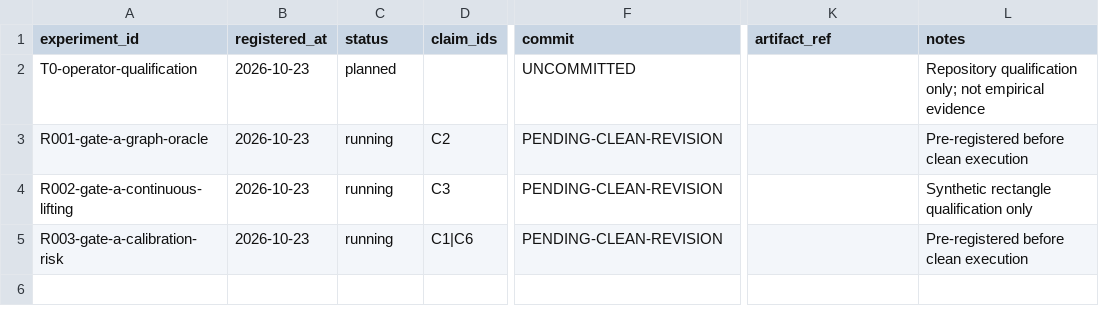
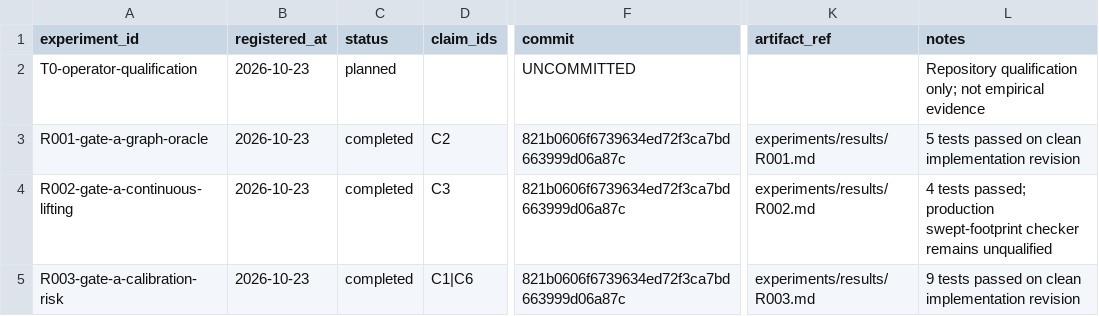
Before and after one commit to KUN-11-77/AORTA-Drive, a CSV file: experiments/registry.csv, drawn as a sheet; only a part is shown, gaps mark what is left out; the diff names each change by its address in the sheet, - before the commit and + after, or states it on an @@ line.

Commit message:
exp: record Gate A synthetic qualification

```diff
--- a/experiments/registry.csv
+++ b/experiments/registry.csv
-C3:C5 (status): running
+C3:C5 (status): completed
-F3:F5 (commit): PENDING-CLEAN-REVISION
+F3:F5 (commit): 821b0606f6739634ed72f3ca7bd663999d06a87c
-K3 (artifact_ref): (empty)
+K3 (artifact_ref): experiments/results/R001.md
-L3 (notes): Pre-registered before clean execution
+L3 (notes): 5 tests passed on clean implementation revision
-K4 (artifact_ref): (empty)
+K4 (artifact_ref): experiments/results/R002.md
-L4 (notes): Synthetic rectangle qualification only
+L4 (notes): 4 tests passed; production swept-footprint checker remains unqualified
-K5 (artifact_ref): (empty)
+K5 (artifact_ref): experiments/results/R003.md
-L5 (notes): Pre-registered before clean execution
+L5 (notes): 9 tests passed on clean implementation revision
```
Also changed, not shown: 11 other files.
